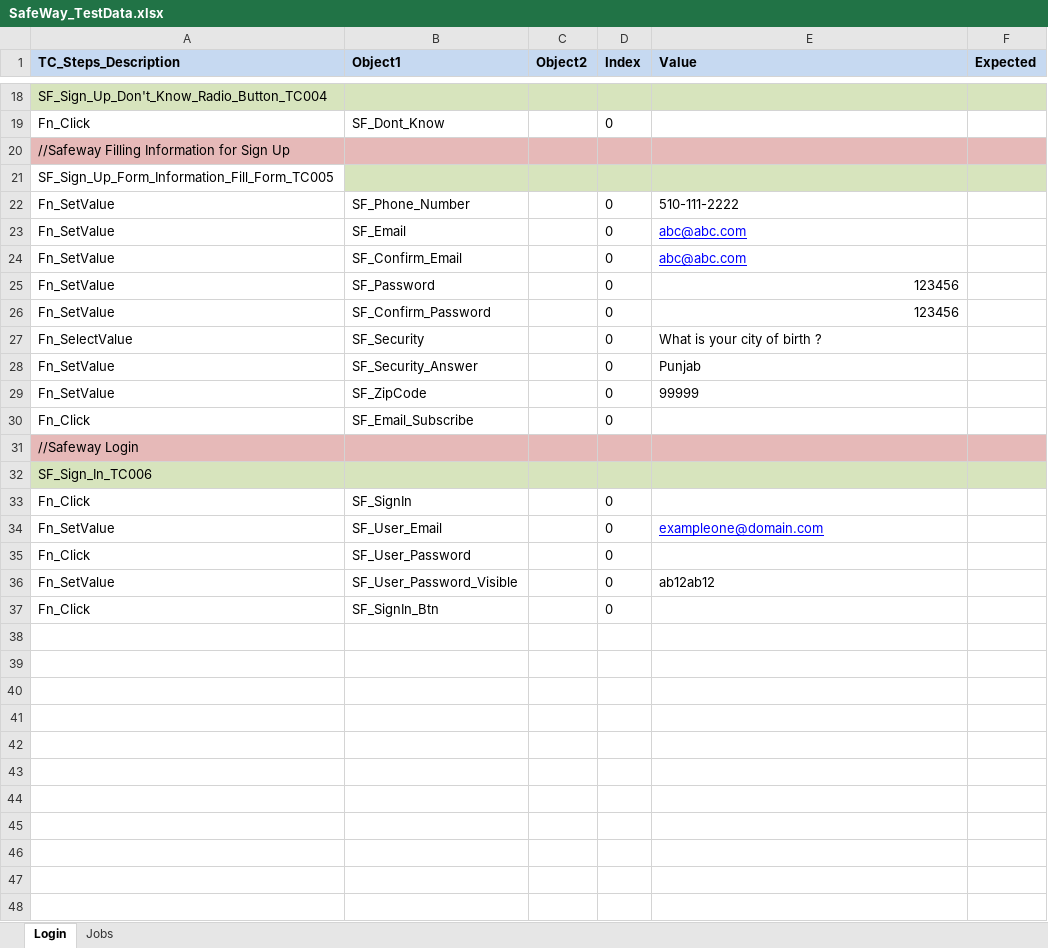
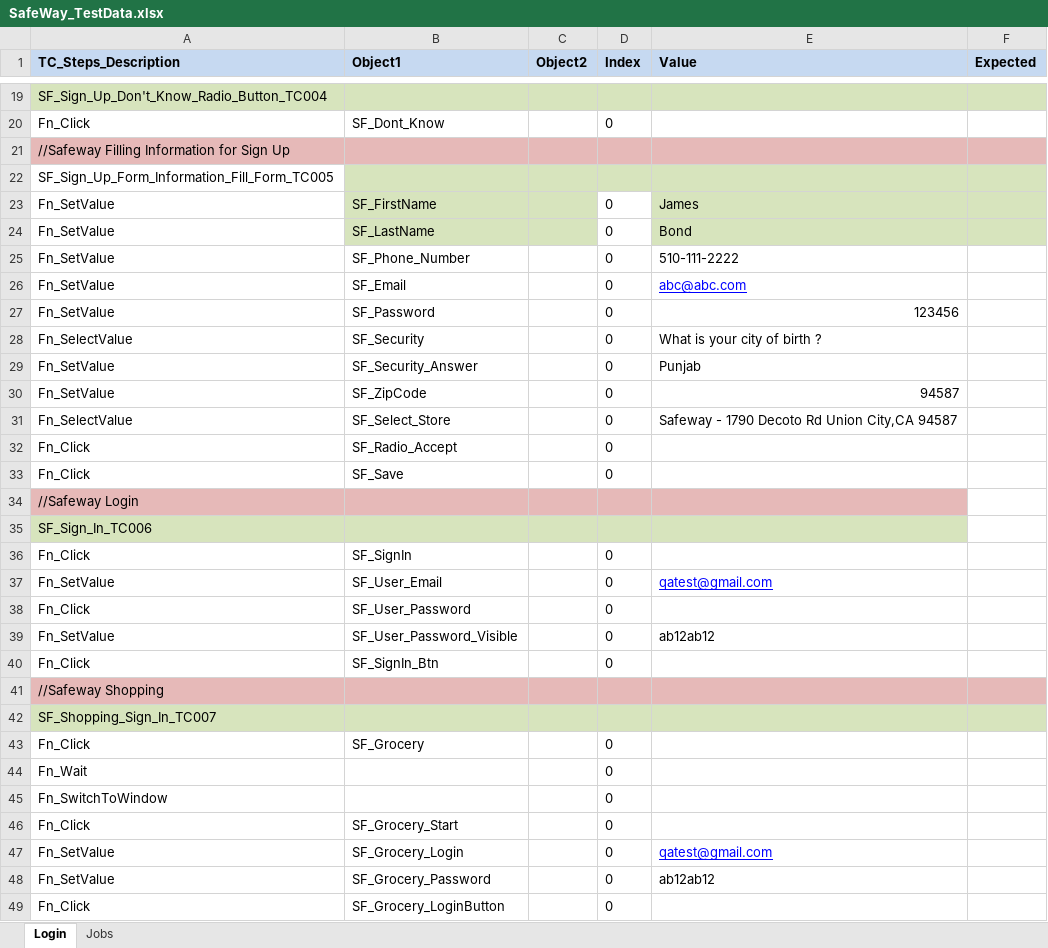
Before and after one commit to nisum-sw/PaymentGateway, an Excel workbook: selenisum-suite/src/main/resources/TestDataFiles/SafeWay_TestData.xlsx, sheet Login, drawn as a sheet; only a part is shown, gaps mark what is left out; values as stored, in another font and other column widths than the file's, no borders; removed rows and columns are numbered as before the commit, all else as after; the diff covers the shown part only; the diff names each change by its address in the sheet, - before the commit and + after, or states it on an @@ line.

```diff
--- a/selenisum-suite/src/main/resources/TestDataFiles/SafeWay_TestData.xlsx (sheet Login)
+++ b/selenisum-suite/src/main/resources/TestDataFiles/SafeWay_TestData.xlsx (sheet Login)
+row 23: Fn_SetValue | SF_FirstName |  | 0 | James
+row 24: Fn_SetValue | SF_LastName |  | 0 | Bond
-row 24: Fn_SetValue | SF_Confirm_Email |  | 0 | abc@abc.com
-row 26: Fn_SetValue | SF_Confirm_Password |  | 0 | 123456
-E30 (Value): 99999
+E30 (Value): 94587
+row 31: Fn_SelectValue | SF_Select_Store |  | 0 | Safeway - 1790 Decoto Rd Union City,CA 94587
-B32 (Object1): SF_Email_Subscribe
+B32 (Object1): SF_Radio_Accept
+row 33: Fn_Click | SF_Save |  | 0
-F34 fill: #E6B9B8
+F34 fill: none
-F35 fill: #D7E4BD
+F35 fill: none
-E37 (Value): exampleone@domain.com
+E37 (Value): qatest@gmail.com
+row 41: //Safeway Shopping
+row 42: SF_Shopping_Sign_In_TC007
+row 43: Fn_Click | SF_Grocery |  | 0
+row 44: Fn_Wait |  |  | 0
+row 45: Fn_SwitchToWindow |  |  | 0
+row 46: Fn_Click | SF_Grocery_Start |  | 0
+row 47: Fn_SetValue | SF_Grocery_Login |  | 0 | qatest@gmail.com
+row 48: Fn_SetValue | SF_Grocery_Password |  | 0 | ab12ab12
+row 49: Fn_Click | SF_Grocery_LoginButton |  | 0
```
Also changed, not shown: 21 added rows and 2 edited cells elsewhere in this sheet, selenisum-suite/src/main/resources/DriverFiles/ModuleDriver/SafeWay_Modules.xlsx, 3 other files.
